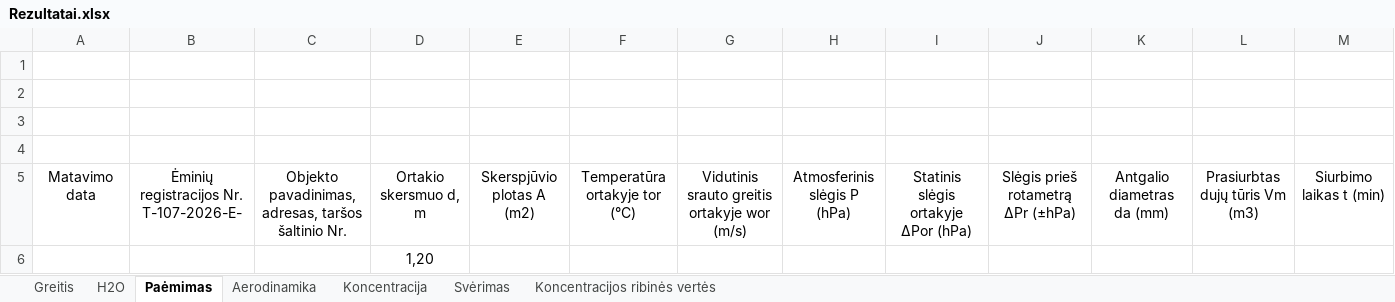
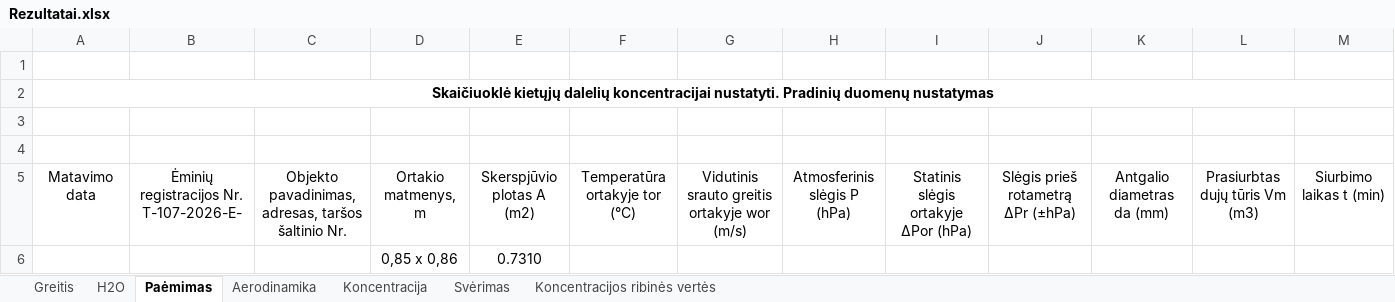
Before and after one commit to TomasVilkickas/Skaiciavimai, an Excel workbook: Rezultatai.xlsx, sheet Paėmimas, drawn as a sheet; only a part is shown; values as stored, in another font and other column widths than the file's, no borders; removed rows and columns are numbered as before the commit, all else as after; rows hold the shown columns only; the diff names each change by its address in the sheet, - before the commit and + after, or states it on an @@ line.

```diff
--- a/Rezultatai.xlsx (sheet Paėmimas)
+++ b/Rezultatai.xlsx (sheet Paėmimas)
+row 2: Skaičiuoklė kietųjų dalelių koncentracijai nustatyti. Pradinių duomenų nustatymas
-row 4: (empty)
-D5: Ortakio skersmuo d, m
+D5: Ortakio matmenys, m
-row 6:  |  |  | 1,20
+row 6:  |  |  | 0,85 x 0,86 | 0.7310
```
Also changed, not shown: sheet Greitis, Ivestis.xlsx, PVZ2.xlsx, 3 other files.
